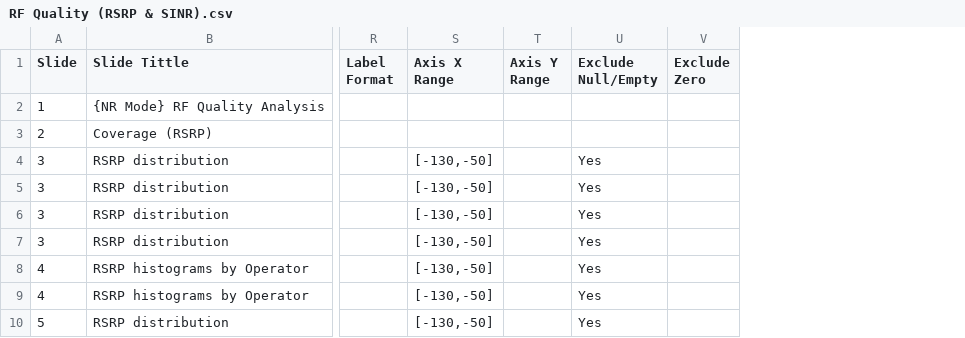
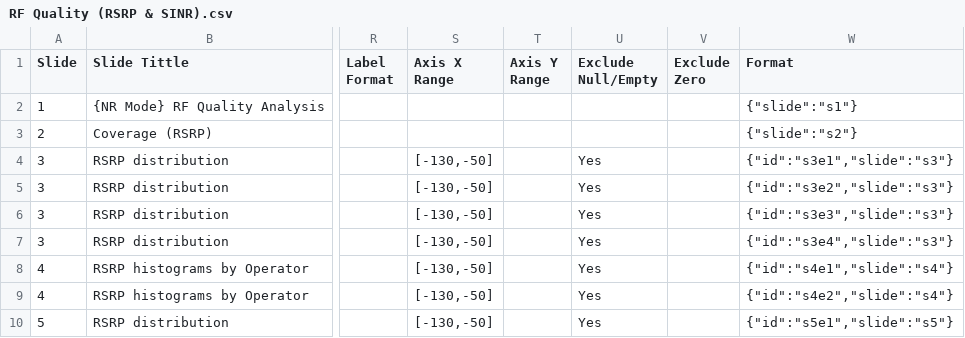
Before and after one commit to jaimetur/DriveTestAnalyzer, a CSV file: assets/ppt-templates/RF Quality (RSRP & SINR).csv, drawn as a sheet; only a part is shown, gaps mark what is left out; the diff names each change by its address in the sheet, - before the commit and + after, or states it on an @@ line.

```diff
--- a/assets/ppt-templates/RF Quality (RSRP & SINR).csv
+++ b/assets/ppt-templates/RF Quality (RSRP & SINR).csv
+column W (Format), rows 2-10: {"slide":"s1"} | {"slide":"s2"} | {"id":"s3e1","slide":"s3"} | {"id":"s3e2","slide":"s3"} | {"id":"s3e3","slide":"s3"} | {"id":"s3e4","slide":"s3"} | {"id":"s4e1","slide":"s4"} | {"id":"s4e2","slide":"s4"} | {"id":"s5e1","slide":"s5"}
```
Also changed, not shown: assets/ppt-templates/NetCheck CDR Report.csv, 33 other files.
